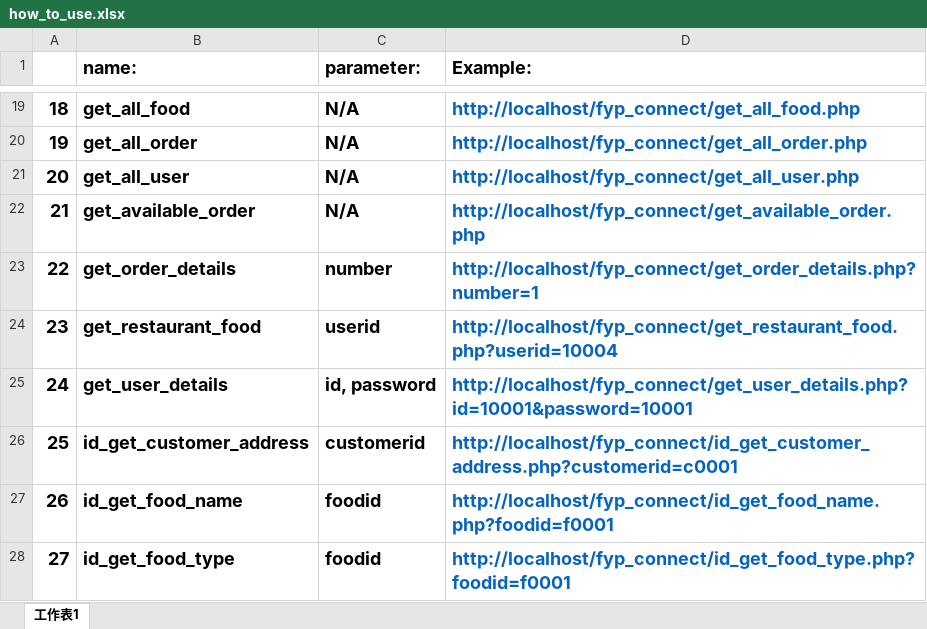
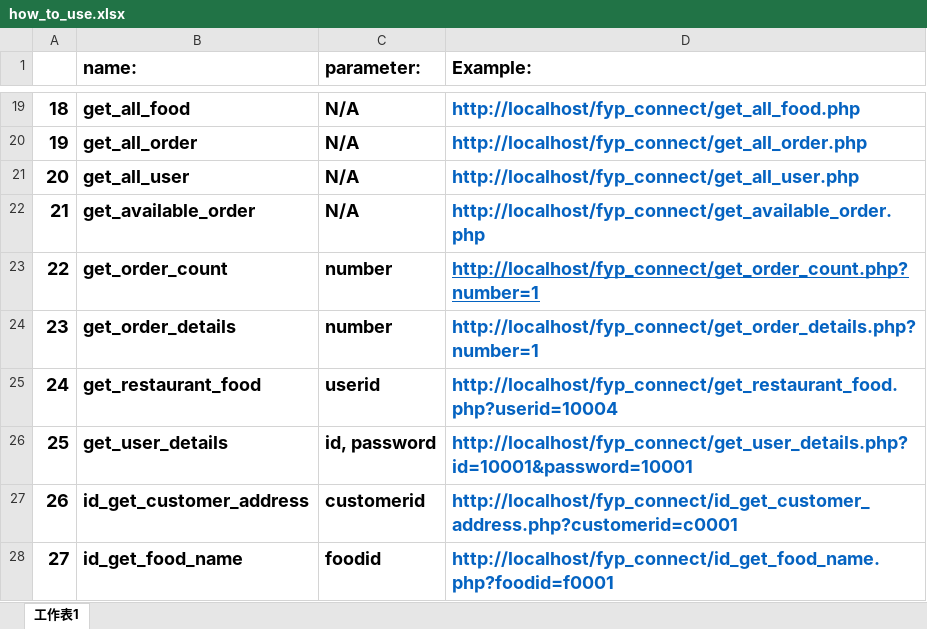
Before and after one commit to nnnnnnnnm/fyp_connect, an Excel workbook: how_to_use.xlsx, sheet 工作表1, drawn as a sheet; only a part is shown, gaps mark what is left out; the shorter side is filled out with more unchanged rows; values as stored, in another font and other column widths than the file's, no borders; addresses are those after the commit; the diff names each change by its address in the sheet, - before the commit and + after, or states it on an @@ line.

Commit message:
add order_count
add order_count

```diff
--- a/how_to_use.xlsx (sheet 工作表1)
+++ b/how_to_use.xlsx (sheet 工作表1)
+row 23: 22 | get_order_count | number | http://localhost/fyp_connect/get_order_count.php?number=1
@@ column A renumbered from row 24 down @@
```
Also changed, not shown: 1 other file.
